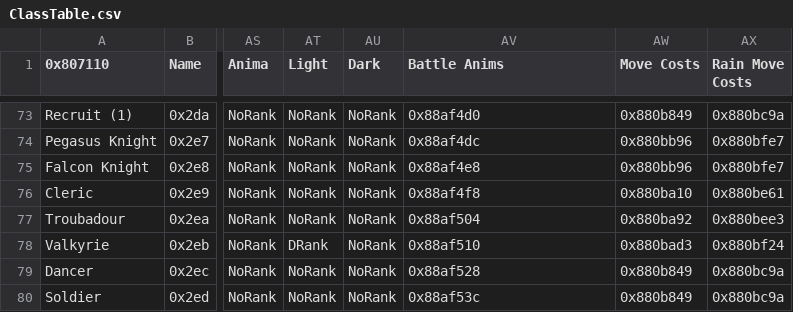
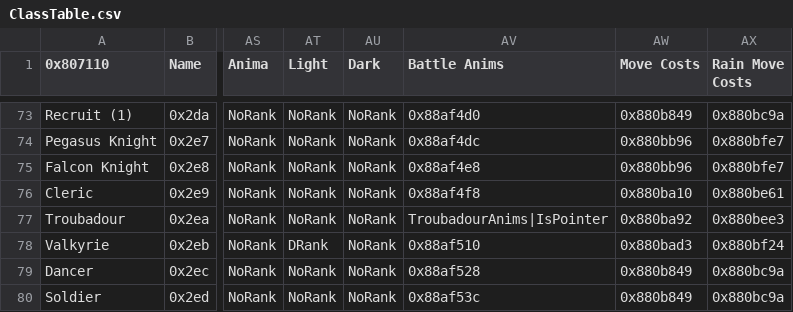
Before and after one commit to Peer56/CommunityBlitz5, a CSV file: Tables/NightmareModules/CharactersClasses/ClassTable.csv, drawn as a sheet; only a part is shown, gaps mark what is left out; the diff names each change by its address in the sheet, - before the commit and + after, or states it on an @@ line.

Commit message:
Added Magic Animation for Troubadour

```diff
--- a/Tables/NightmareModules/CharactersClasses/ClassTable.csv
+++ b/Tables/NightmareModules/CharactersClasses/ClassTable.csv
-AV77 (Battle Anims): 0x88af504
+AV77 (Battle Anims): TroubadourAnims|IsPointer
```
Also changed, not shown: 4 other files.
